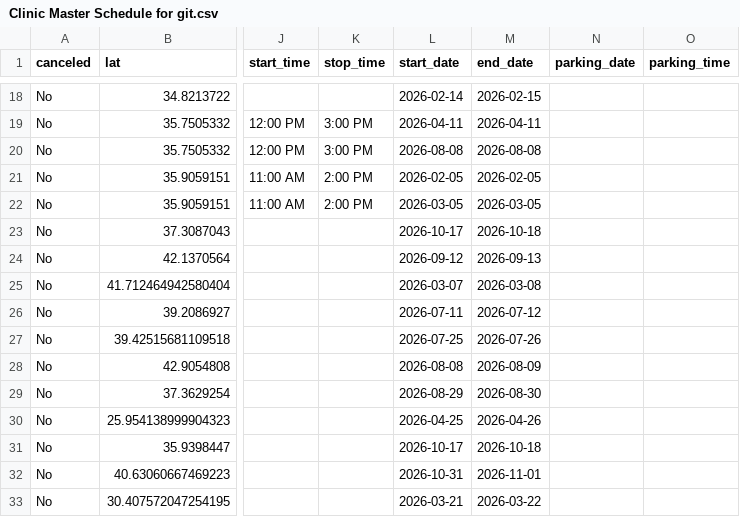
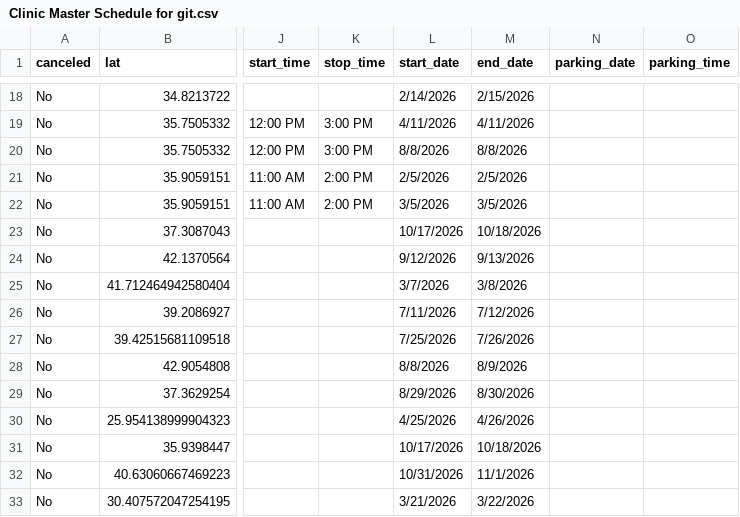
Before and after one commit to ITDeptAdmin/ScheduleMap, a CSV file: Clinic Master Schedule for git.csv, drawn as a sheet; only a part is shown, gaps mark what is left out; the diff covers the shown part only; the diff names each change by its address in the sheet, - before the commit and + after, or states it on an @@ line.

```diff
--- a/Clinic Master Schedule for git.csv
+++ b/Clinic Master Schedule for git.csv
-L18 (start_date): 2026-02-14
+L18 (start_date): 2/14/2026
-M18 (end_date): 2026-02-15
+M18 (end_date): 2/15/2026
-L19 (start_date): 2026-04-11
+L19 (start_date): 4/11/2026
-M19 (end_date): 2026-04-11
+M19 (end_date): 4/11/2026
-L20 (start_date): 2026-08-08
+L20 (start_date): 8/8/2026
-M20 (end_date): 2026-08-08
+M20 (end_date): 8/8/2026
-L21 (start_date): 2026-02-05
+L21 (start_date): 2/5/2026
-M21 (end_date): 2026-02-05
+M21 (end_date): 2/5/2026
-L22 (start_date): 2026-03-05
+L22 (start_date): 3/5/2026
-M22 (end_date): 2026-03-05
+M22 (end_date): 3/5/2026
-L23 (start_date): 2026-10-17
+L23 (start_date): 10/17/2026
-M23 (end_date): 2026-10-18
+M23 (end_date): 10/18/2026
-L24 (start_date): 2026-09-12
+L24 (start_date): 9/12/2026
-M24 (end_date): 2026-09-13
+M24 (end_date): 9/13/2026
-L25 (start_date): 2026-03-07
+L25 (start_date): 3/7/2026
-M25 (end_date): 2026-03-08
+M25 (end_date): 3/8/2026
-L26 (start_date): 2026-07-11
+L26 (start_date): 7/11/2026
-M26 (end_date): 2026-07-12
+M26 (end_date): 7/12/2026
-L27 (start_date): 2026-07-25
+L27 (start_date): 7/25/2026
-M27 (end_date): 2026-07-26
+M27 (end_date): 7/26/2026
-L28 (start_date): 2026-08-08
+L28 (start_date): 8/8/2026
-M28 (end_date): 2026-08-09
+M28 (end_date): 8/9/2026
-L29 (start_date): 2026-08-29
+L29 (start_date): 8/29/2026
-M29 (end_date): 2026-08-30
+M29 (end_date): 8/30/2026
-L30 (start_date): 2026-04-25
+L30 (start_date): 4/25/2026
-M30 (end_date): 2026-04-26
+M30 (end_date): 4/26/2026
-L31 (start_date): 2026-10-17
+L31 (start_date): 10/17/2026
-M31 (end_date): 2026-10-18
+M31 (end_date): 10/18/2026
-L32 (start_date): 2026-10-31
+L32 (start_date): 10/31/2026
-M32 (end_date): 2026-11-01
+M32 (end_date): 11/1/2026
-L33 (start_date): 2026-03-21
+L33 (start_date): 3/21/2026
-M33 (end_date): 2026-03-22
+M33 (end_date): 3/22/2026
```
Also changed, not shown: 102 edited cells elsewhere in this file.
